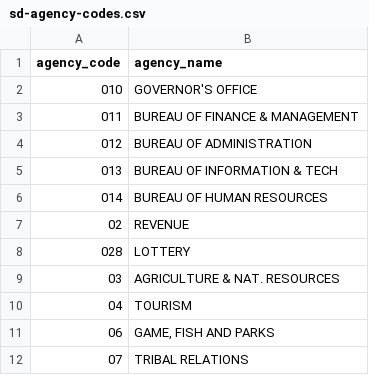
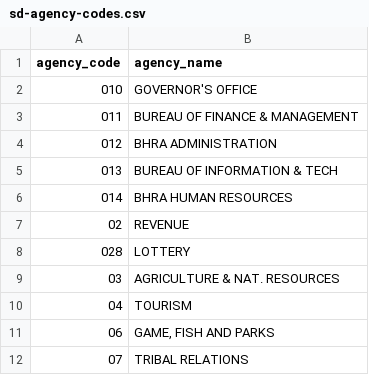
Before and after one commit to cjwinchester/south-dakota-vendor-checkbook, a CSV file: sd-agency-codes.csv, drawn as a sheet; only a part is shown.

```diff
--- a/sd-agency-codes.csv
+++ b/sd-agency-codes.csv
@@ -3,5 +3,5 @@ agency_code,agency_name
 011,BUREAU OF FINANCE & MANAGEMENT
-012,BUREAU OF ADMINISTRATION
+012,BHRA ADMINISTRATION
 013,BUREAU OF INFORMATION & TECH
-014,BUREAU OF HUMAN RESOURCES
+014,BHRA HUMAN RESOURCES
 02,REVENUE
```
Also changed, not shown: 32 other files.
